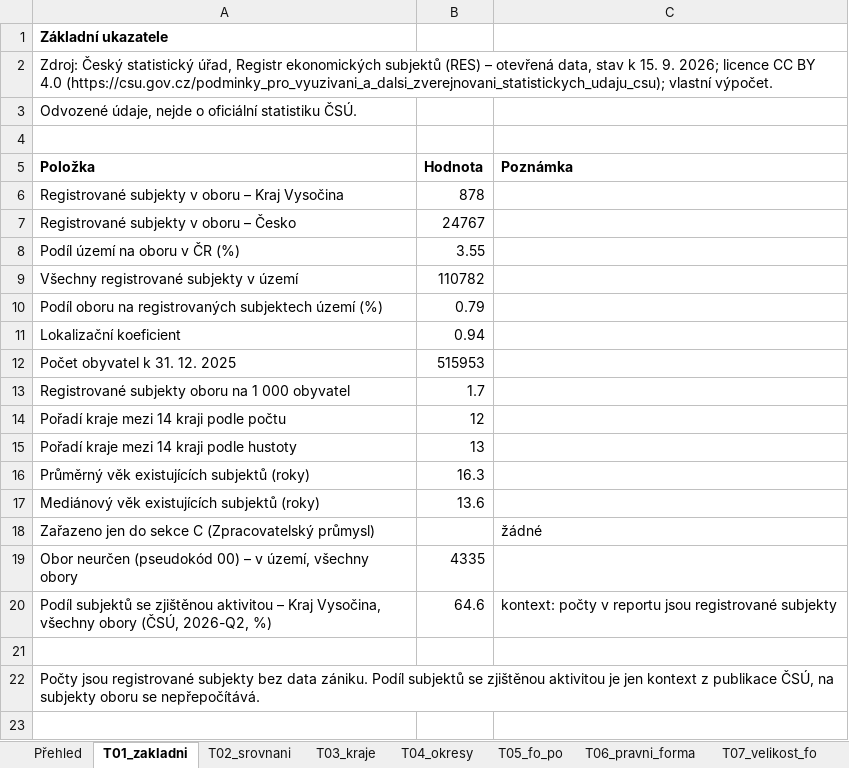
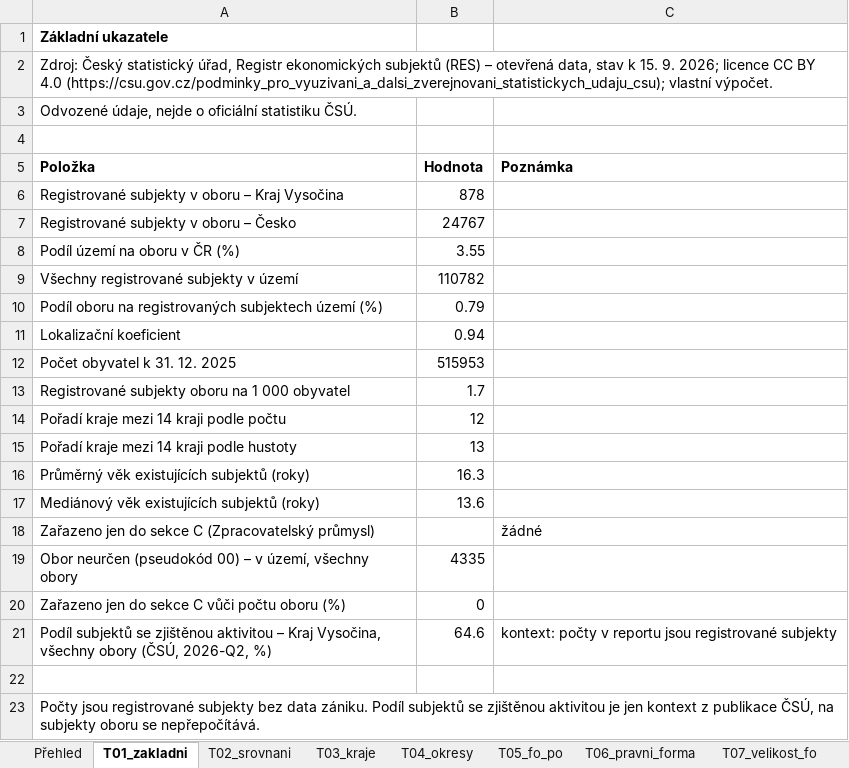
Before and after one commit to dantopol99-bit/da.firemnidatabaze, an Excel workbook: reporty/vystupy/10__CZ063__2026-09-15/priloha.xlsx, sheet T01_zakladni, drawn as a sheet; values as stored, in another font and other column widths than the file's, no borders; the diff names each change by its address in the sheet, - before the commit and + after, or states it on an @@ line.

```diff
--- a/reporty/vystupy/10__CZ063__2026-09-15/priloha.xlsx (sheet T01_zakladni)
+++ b/reporty/vystupy/10__CZ063__2026-09-15/priloha.xlsx (sheet T01_zakladni)
+row 20: Zařazeno jen do sekce C vůči počtu oboru (%) | 0
```
Also changed, not shown: sheet Metodika, sheet Přehled, sheet Zdroj a licence, other sheet tabs, 35 other files.
